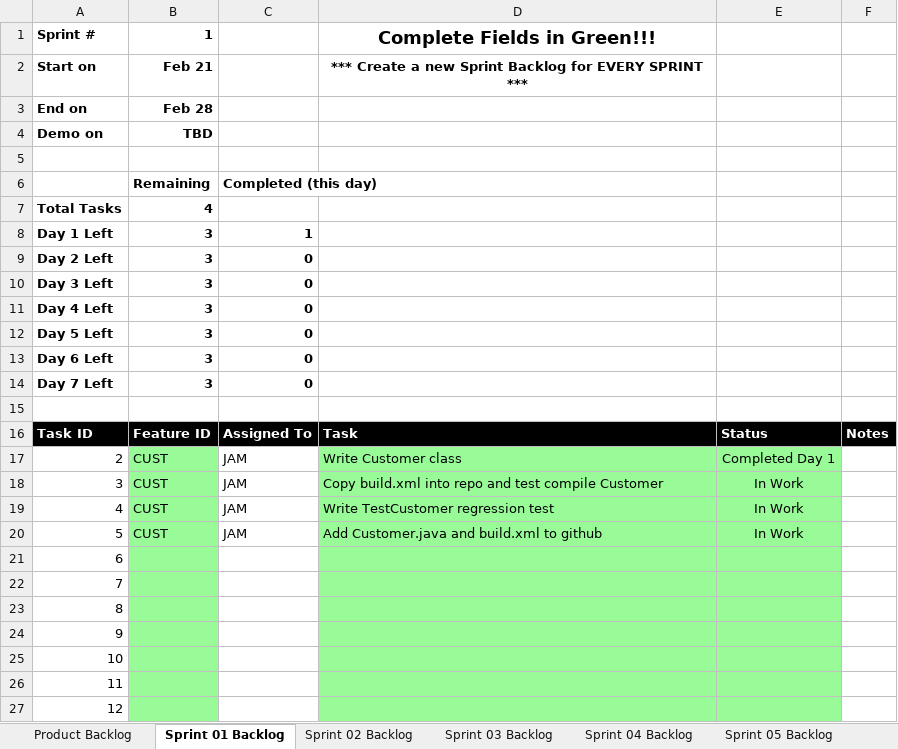
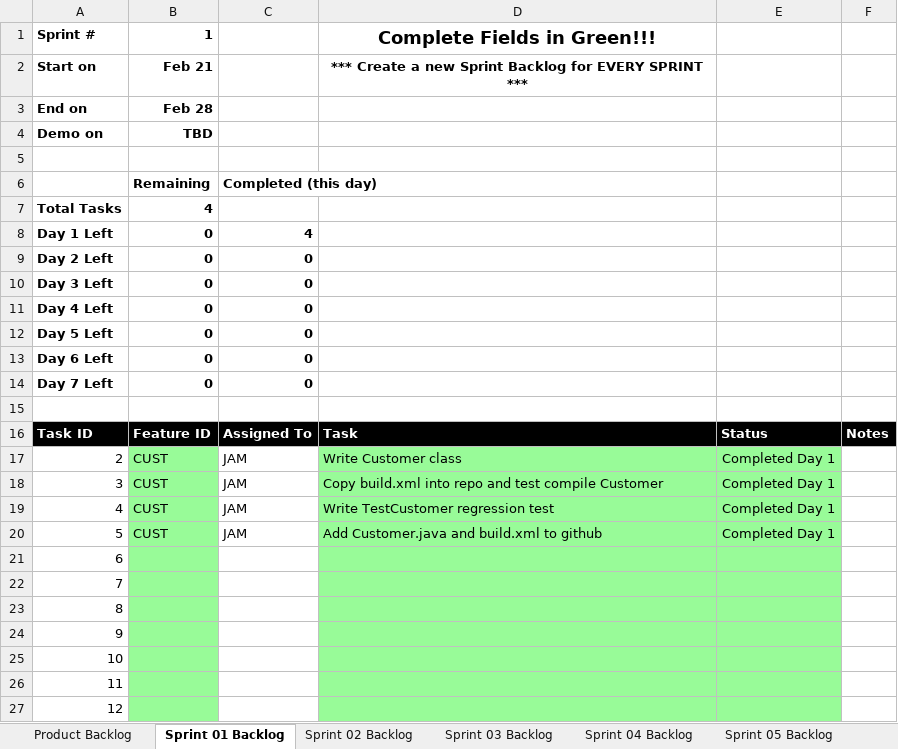
Before and after one commit to jam9151/cse1325, an Excel workbook: P05/Scrum_ELSA_Sprint_1.xlsx, sheet Sprint 01 Backlog, drawn as a sheet; only a part is shown; values as stored, in another font and other column widths than the file's, no borders; charts and pictures not drawn; the diff names each change by its address in the sheet, - before the commit and + after, or states it on an @@ line.

```diff
--- a/P05/Scrum_ELSA_Sprint_1.xlsx (sheet Sprint 01 Backlog)
+++ b/P05/Scrum_ELSA_Sprint_1.xlsx (sheet Sprint 01 Backlog)
-B8:B14: 3
+B8:B14: 0
-C8: 1
+C8: 4
-E18:E20: In Work
+E18:E20: Completed Day 1
```
Also changed, not shown: charts or pictures, 4 other files.
